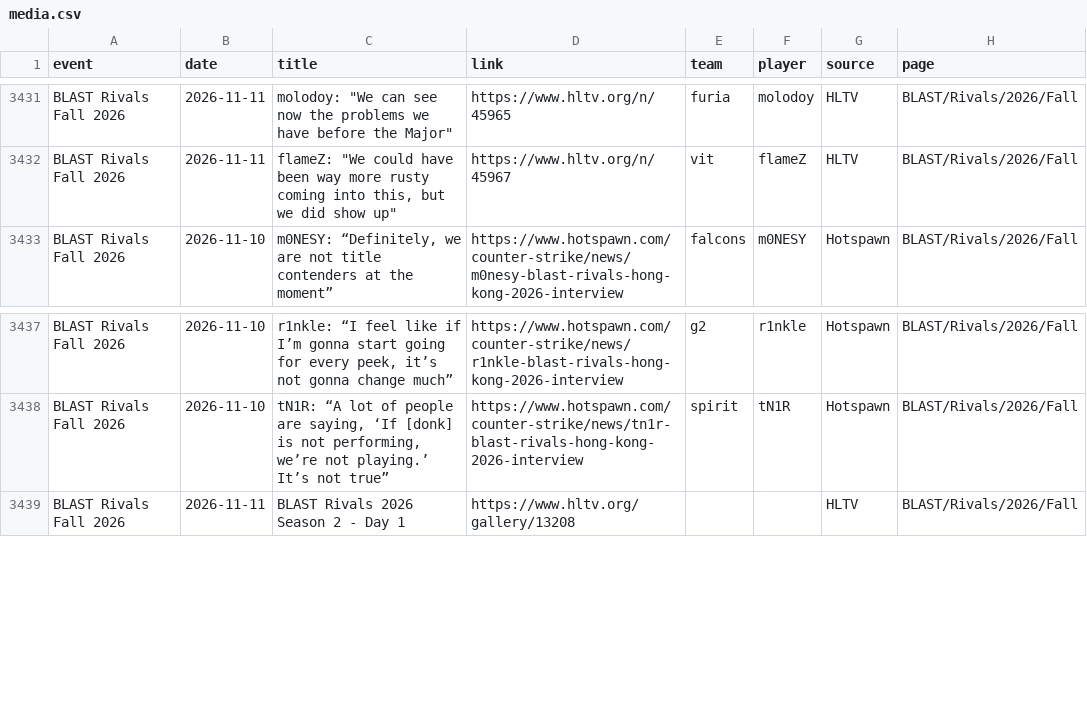
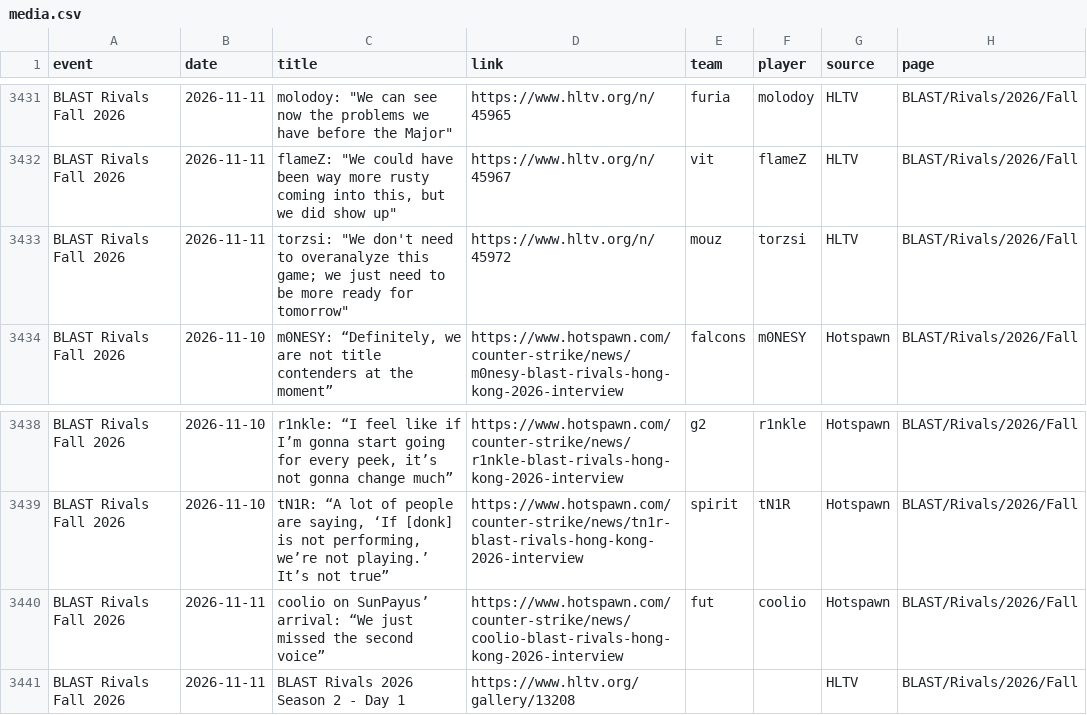
Before and after one commit to sb291099-create/Cs2-form, a CSV file: data/media.csv, drawn as a sheet; only a part is shown, gaps mark what is left out.

```diff
--- a/data/media.csv
+++ b/data/media.csv
@@ -3432,2 +3432,3 @@ BLAST Rivals Fall 2026,2026-11-11,"molodoy: ""We can see now the problems we hav
 BLAST Rivals Fall 2026,2026-11-11,"flameZ: ""We could have been way more rusty coming into this, but we did show up""",https://www.hltv.org/n/45967,vit,flameZ,HLTV,BLAST/Rivals/2026/Fall
+BLAST Rivals Fall 2026,2026-11-11,"torzsi: ""We don't need to overanalyze this game; we just need to be more ready for tomorrow""",https://www.hltv.org/n/45972,mouz,torzsi,HLTV,BLAST/Rivals/2026/Fall
 BLAST Rivals Fall 2026,2026-11-10,"m0NESY: “Definitely, we are not title contenders at the moment”",https://www.hotspawn.com/counter-strike/news/m0nesy-blast-rivals-hong-kong-2026-interview,falcons,m0NESY,Hotspawn,BLAST/Rivals/2026/Fall
@@ -3438,2 +3439,3 @@ BLAST Rivals Fall 2026,2026-11-10,"r1nkle: “I feel like if I’m gonna start g
 BLAST Rivals Fall 2026,2026-11-10,"tN1R: “A lot of people are saying, ‘If [donk] is not performing, we’re not playing.’ It’s not true”",https://www.hotspawn.com/counter-strike/news/tn1r-blast-rivals-hong-kong-2026-interview,spirit,tN1R,Hotspawn,BLAST/Rivals/2026/Fall
+BLAST Rivals Fall 2026,2026-11-11,coolio on SunPayus’ arrival: “We just missed the second voice”,https://www.hotspawn.com/counter-strike/news/coolio-blast-rivals-hong-kong-2026-interview,fut,coolio,Hotspawn,BLAST/Rivals/2026/Fall
 BLAST Rivals Fall 2026,2026-11-11,BLAST Rivals 2026 Season 2 - Day 1,https://www.hltv.org/gallery/13208,,,HLTV,BLAST/Rivals/2026/Fall
```
Also changed, not shown: data/news.csv, data/rosters.csv, 4 other files.
